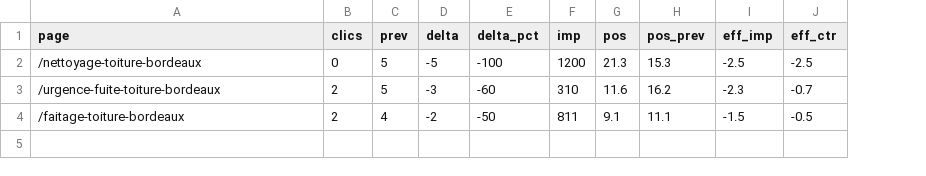
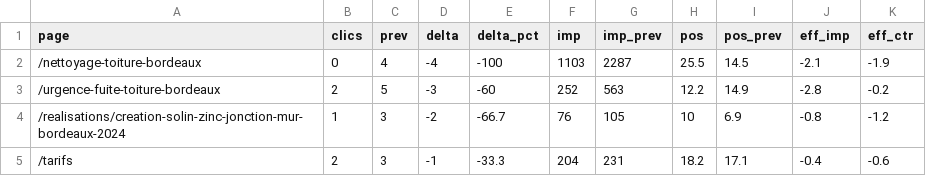
Before and after one commit to enzoprat/couverturegironde, a CSV file: gsc-audit/out/pages_perte.csv, drawn as a sheet; removed rows and columns are numbered as before the commit, all else as after; the diff names each change by its address in the sheet, - before the commit and + after, or states it on an @@ line.

```diff
--- a/gsc-audit/out/pages_perte.csv
+++ b/gsc-audit/out/pages_perte.csv
+column G (imp_prev), rows 2-3: 2287 | 563
-C2 (prev): 5
+C2 (prev): 4
-D2 (delta): -5
+D2 (delta): -4
-F2 (imp): 1200
+F2 (imp): 1103
-H2 (pos): 21.3
+H2 (pos): 25.5
-I2 (pos_prev): 15.3
+I2 (pos_prev): 14.5
-J2 (eff_imp): -2.5
+J2 (eff_imp): -2.1
-K2 (eff_ctr): -2.5
+K2 (eff_ctr): -1.9
-F3 (imp): 310
+F3 (imp): 252
-H3 (pos): 11.6
+H3 (pos): 12.2
-I3 (pos_prev): 16.2
+I3 (pos_prev): 14.9
-J3 (eff_imp): -2.3
+J3 (eff_imp): -2.8
-K3 (eff_ctr): -0.7
+K3 (eff_ctr): -0.2
-row 4: /faitage-toiture-bordeaux | 2 | 4 | -2 | -50 | 811 | 9.1 | 11.1 | -1.5 | -0.5
+row 4: /realisations/creation-solin-zinc-jonction-mur-bordeaux-2024 | 1 | 3 | -2 | -66.7 | 76 | 105 | 10 | 6.9 | -0.8 | -1.2
+row 5: /tarifs | 2 | 3 | -1 | -33.3 | 204 | 231 | 18.2 | 17.1 | -0.4 | -0.6
```
Also changed, not shown: gsc-audit/out/cannibalisation.csv, gsc-audit/out/indexation.csv, 2 other files.
